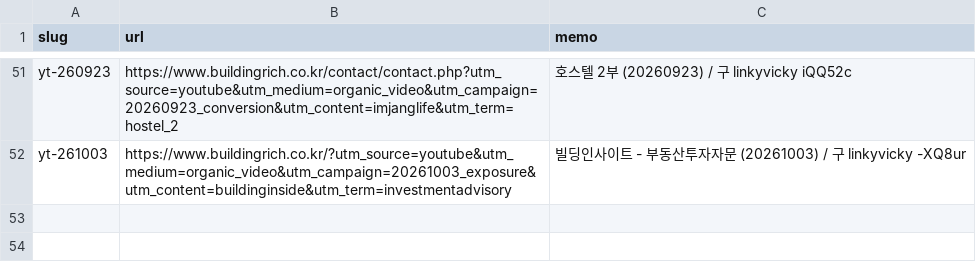
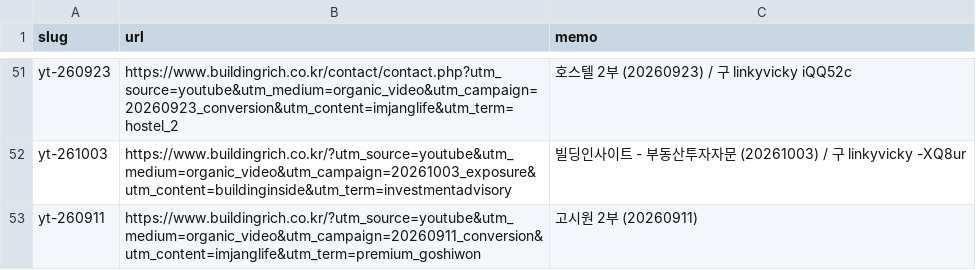
Before and after one commit to buildingnrich/buildingnrich, a CSV file: links.csv, drawn as a sheet; only a part is shown, gaps mark what is left out.

```diff
--- a/links.csv
+++ b/links.csv
@@ -52 +52,2 @@ yt-260923,https://www.buildingrich.co.kr/contact/contact.php?utm_source=youtube&
 yt-261003,https://www.buildingrich.co.kr/?utm_source=youtube&utm_medium=organic_video&utm_campaign=20261003_exposure&utm_content=buildinginside&utm_term=investmentadvisory,빌딩인사이트 - 부동산투자자문 (20261003) / 구 linkyvicky -XQ8ur
+yt-260911,https://www.buildingrich.co.kr/?utm_source=youtube&utm_medium=organic_video&utm_campaign=20260911_conversion&utm_content=imjanglife&utm_term=premium_goshiwon,고시원 2부 (20260911)
```
